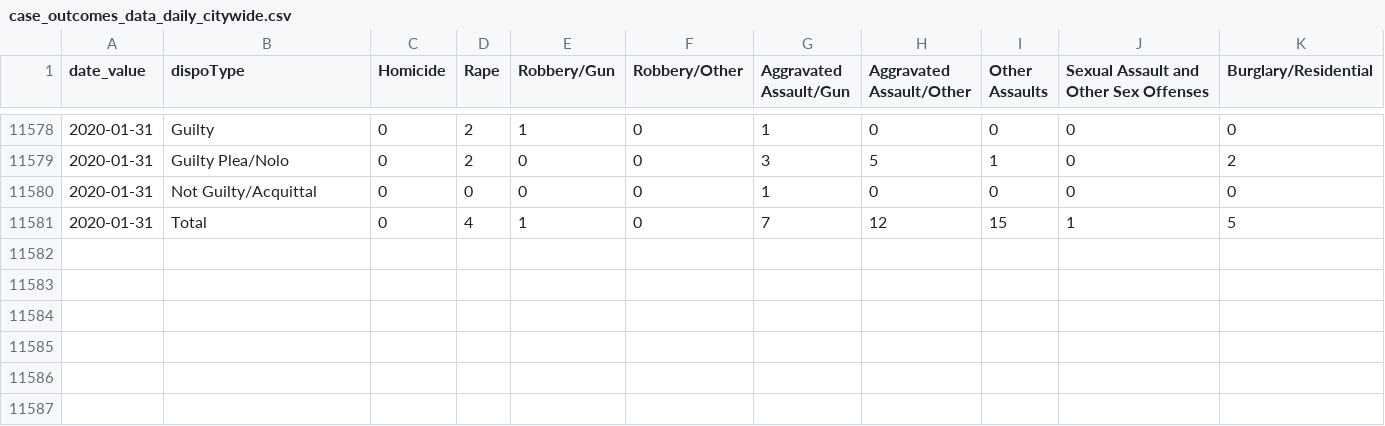
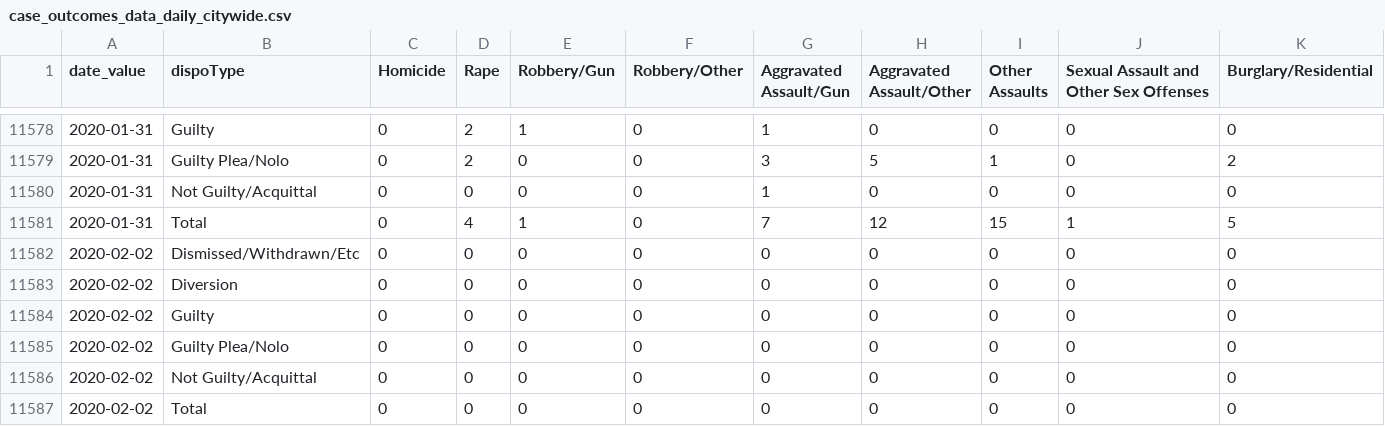
Before and after one commit to PhillyDistrictAttorneysOffice/phillydao-public-data, a CSV file: docs/data/case_outcomes_data_daily_citywide.csv, drawn as a sheet; only a part is shown, gaps mark what is left out; rows hold the shown columns only; the diff names each change by its address in the sheet, - before the commit and + after, or states it on an @@ line.

```diff
--- a/docs/data/case_outcomes_data_daily_citywide.csv
+++ b/docs/data/case_outcomes_data_daily_citywide.csv
+row 11582: 2020-02-02 | Dismissed/Withdrawn/Etc | 0 | 0 | 0 | 0 | 0 | 0 | 0 | 0 | 0
+row 11583: 2020-02-02 | Diversion | 0 | 0 | 0 | 0 | 0 | 0 | 0 | 0 | 0
+row 11584: 2020-02-02 | Guilty | 0 | 0 | 0 | 0 | 0 | 0 | 0 | 0 | 0
+row 11585: 2020-02-02 | Guilty Plea/Nolo | 0 | 0 | 0 | 0 | 0 | 0 | 0 | 0 | 0
+row 11586: 2020-02-02 | Not Guilty/Acquittal | 0 | 0 | 0 | 0 | 0 | 0 | 0 | 0 | 0
+row 11587: 2020-02-02 | Total | 0 | 0 | 0 | 0 | 0 | 0 | 0 | 0 | 0
```
Also changed, not shown: docs/data/arrest_data_daily_citywide.csv, docs/data/charges_data_daily_citywide.csv, 35 other files.
